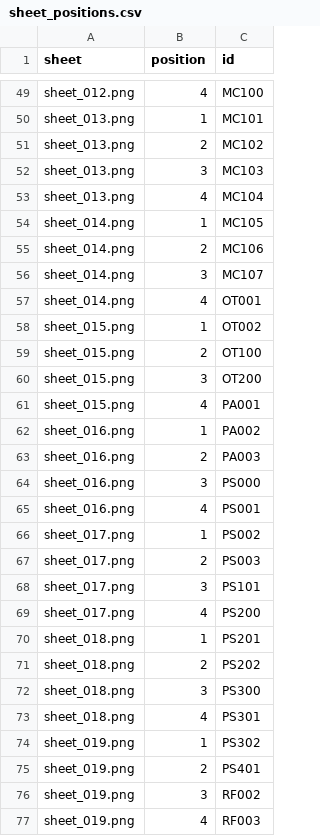
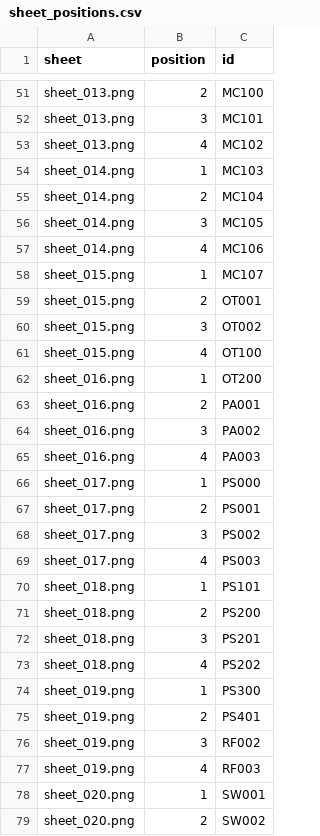
Before and after one commit to thibserot/electronics-catalog, a CSV file: docs/components/stickers/sheet_positions.csv, drawn as a sheet; only a part is shown, gaps mark what is left out; the shorter side is filled out with more unchanged rows; removed rows and columns are numbered as before the commit, all else as after; the diff covers the shown part only; the diff names each change by its address in the sheet, - before the commit and + after, or states it on an @@ line.

```diff
--- a/docs/components/stickers/sheet_positions.csv
+++ b/docs/components/stickers/sheet_positions.csv
-A51 (sheet): sheet_012.png
+A51 (sheet): sheet_013.png
-B51 (position): 4
+B51 (position): 2
-B52 (position): 1
+B52 (position): 3
-B53 (position): 2
+B53 (position): 4
-A54:A55 (sheet): sheet_013.png
+A54:A55 (sheet): sheet_014.png
-B54 (position): 3
+B54 (position): 1
-B55 (position): 4
+B55 (position): 2
-B56 (position): 1
+B56 (position): 3
-B57 (position): 2
+B57 (position): 4
-A58:A59 (sheet): sheet_014.png
+A58:A59 (sheet): sheet_015.png
-B58 (position): 3
+B58 (position): 1
-B59 (position): 4
+B59 (position): 2
-B60 (position): 1
+B60 (position): 3
-B61 (position): 2
+B61 (position): 4
-A62:A63 (sheet): sheet_015.png
+A62:A63 (sheet): sheet_016.png
-B62 (position): 3
+B62 (position): 1
-B63 (position): 4
+B63 (position): 2
-B64 (position): 1
+B64 (position): 3
-B65 (position): 2
+B65 (position): 4
-A66:A67 (sheet): sheet_016.png
+A66:A67 (sheet): sheet_017.png
-B66 (position): 3
+B66 (position): 1
-B67 (position): 4
+B67 (position): 2
-B68 (position): 1
+B68 (position): 3
-B69 (position): 2
+B69 (position): 4
-A70:A71 (sheet): sheet_017.png
+A70:A71 (sheet): sheet_018.png
-B70 (position): 3
+B70 (position): 1
-B71 (position): 4
+B71 (position): 2
-B72 (position): 1
+B72 (position): 3
-B73 (position): 2
+B73 (position): 4
-A74 (sheet): sheet_018.png
+A74 (sheet): sheet_019.png
-B74 (position): 3
+B74 (position): 1
-row 73: sheet_018.png | 4 | PS301
-row 74: sheet_019.png | 1 | PS302
```
Also changed, not shown: 4 added rows, 2 removed rows and 67 edited cells elsewhere in this file, docs/components/stickers/index.csv, 35 other files.
